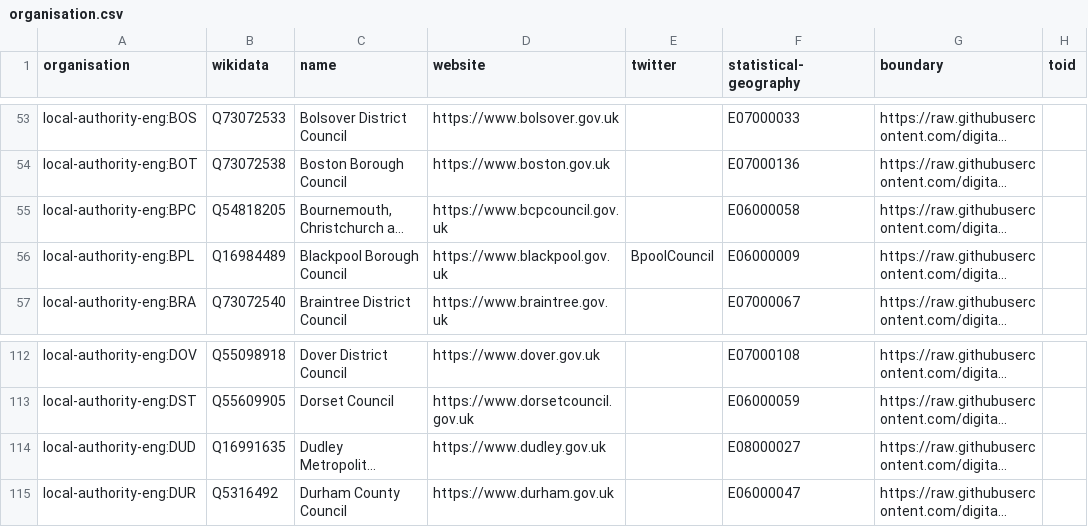
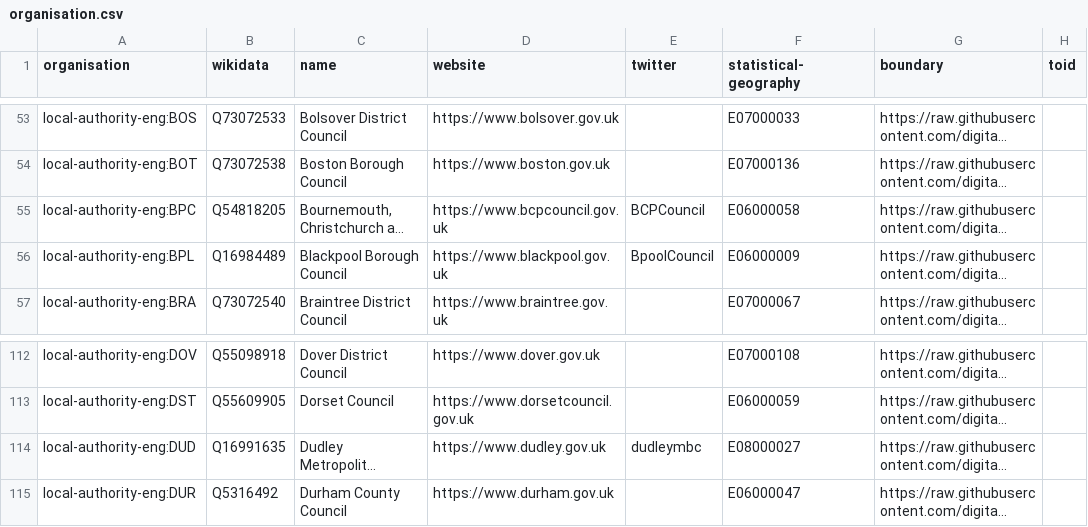
Before and after one commit to digital-land/organisation-dataset, a CSV file: collection/organisation.csv, drawn as a sheet; only a part is shown, gaps mark what is left out; long unchanged cells end in …; the diff names each change by its address in the sheet, - before the commit and + after, or states it on an @@ line.

```diff
--- a/collection/organisation.csv
+++ b/collection/organisation.csv
-E55 (twitter): (empty)
+E55 (twitter): BCPCouncil
-E114 (twitter): (empty)
+E114 (twitter): dudleymbc
```
Also changed, not shown: collection/wikidata/legislature.csv.
